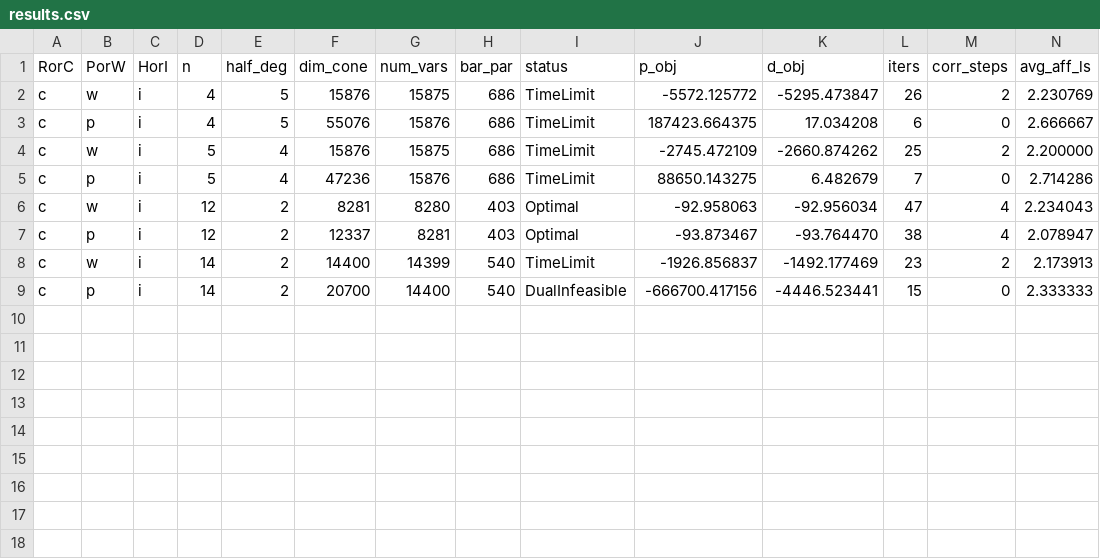
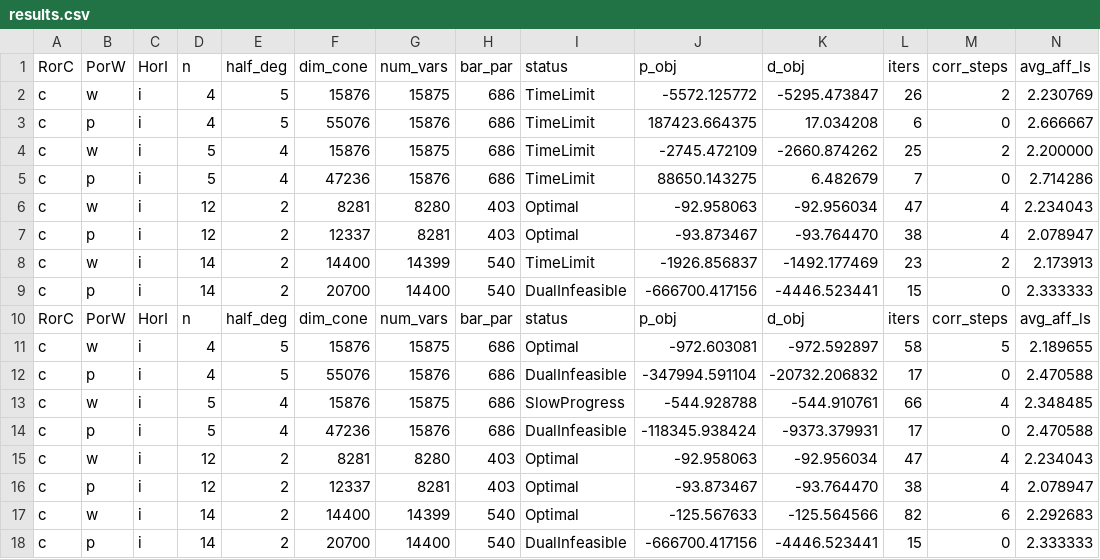
Before and after one commit to chriscoey/Hypatia.jl, a CSV file: timings/results.csv, drawn as a sheet; only a part is shown; rows hold the shown columns only; the diff names each change by its address in the sheet, - before the commit and + after, or states it on an @@ line.

Commit message:
new larger results for U < 20k

```diff
--- a/timings/results.csv
+++ b/timings/results.csv
+row 10: RorC | PorW | HorI | n | half_deg | dim_cone | num_vars | bar_par | status | p_obj | d_obj | iters | corr_steps | avg_aff_ls
+row 11: c | w | i | 4 | 5 | 15876 | 15875 | 686 | Optimal | -972.603081 | -972.592897 | 58 | 5 | 2.189655
+row 12: c | p | i | 4 | 5 | 55076 | 15876 | 686 | DualInfeasible | -347994.591104 | -20732.206832 | 17 | 0 | 2.470588
+row 13: c | w | i | 5 | 4 | 15876 | 15875 | 686 | SlowProgress | -544.928788 | -544.910761 | 66 | 4 | 2.348485
+row 14: c | p | i | 5 | 4 | 47236 | 15876 | 686 | DualInfeasible | -118345.938424 | -9373.379931 | 17 | 0 | 2.470588
+row 15: c | w | i | 12 | 2 | 8281 | 8280 | 403 | Optimal | -92.958063 | -92.956034 | 47 | 4 | 2.234043
+row 16: c | p | i | 12 | 2 | 12337 | 8281 | 403 | Optimal | -93.873467 | -93.764470 | 38 | 4 | 2.078947
+row 17: c | w | i | 14 | 2 | 14400 | 14399 | 540 | Optimal | -125.567633 | -125.564566 | 82 | 6 | 2.292683
+row 18: c | p | i | 14 | 2 | 20700 | 14400 | 540 | DualInfeasible | -666700.417156 | -4446.523441 | 15 | 0 | 2.333333
```
Also changed, not shown: 10 other files.
